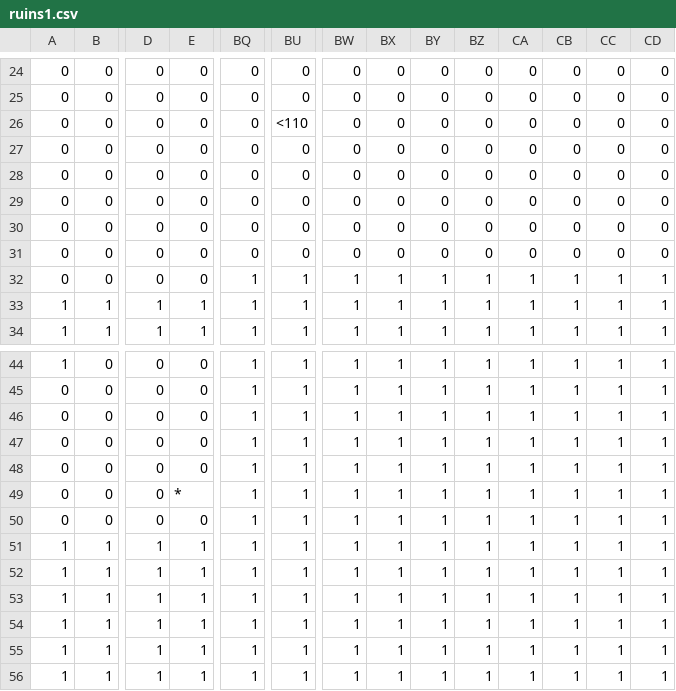
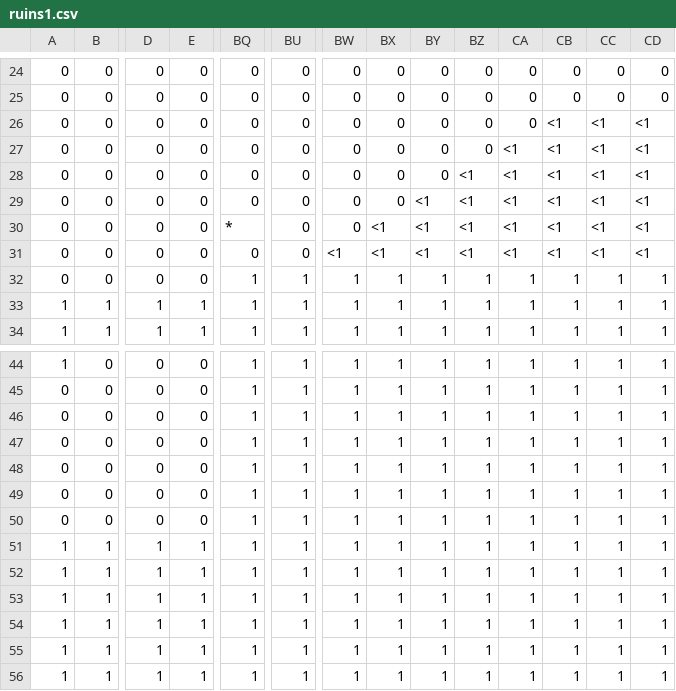
Before and after one commit to EsteLLe497/DollyFrame_jam, a CSV file: assets/maps/stages/ruins1.csv, drawn as a sheet; only a part is shown, gaps mark what is left out; the diff names each change by its address in the sheet, - before the commit and + after, or states it on an @@ line.

Commit message:
セピア系統描画2

```diff
--- a/assets/maps/stages/ruins1.csv
+++ b/assets/maps/stages/ruins1.csv
-BU26: <110
+BU26: 0
-CB26:CB31: 0
+CB26:CB31: <1
-CC26:CC31: 0
+CC26:CC31: <1
-CD26:CD31: 0
+CD26:CD31: <1
-CA27:CA31: 0
+CA27:CA31: <1
-BZ28:BZ31: 0
+BZ28:BZ31: <1
-BY29:BY31: 0
+BY29:BY31: <1
-BQ30: 0
+BQ30: *
-BX30:BX31: 0
+BX30:BX31: <1
-BW31: 0
+BW31: <1
-E49: *
+E49: 0
```
